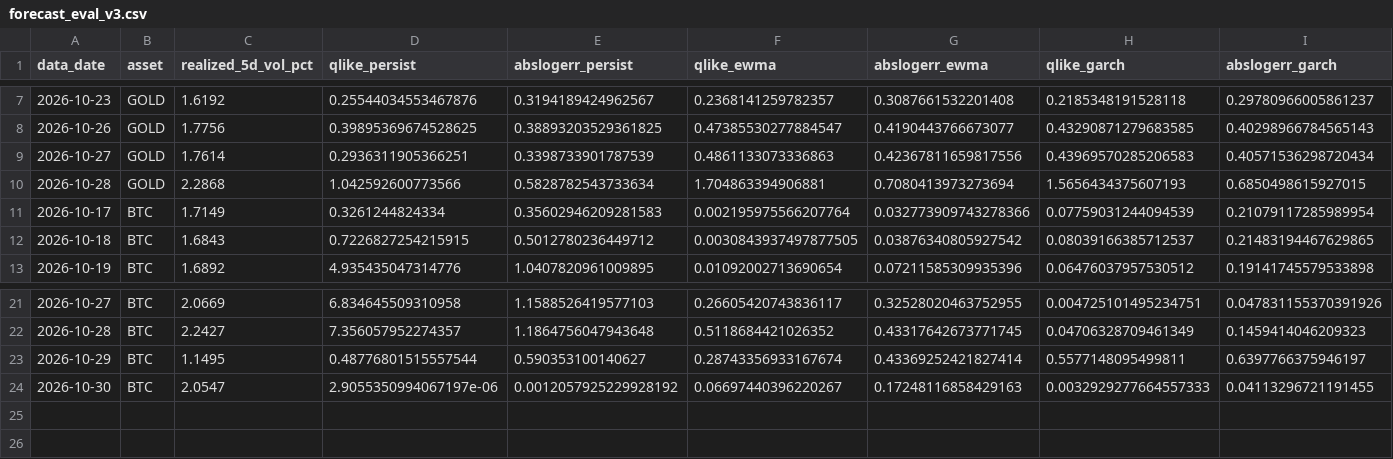
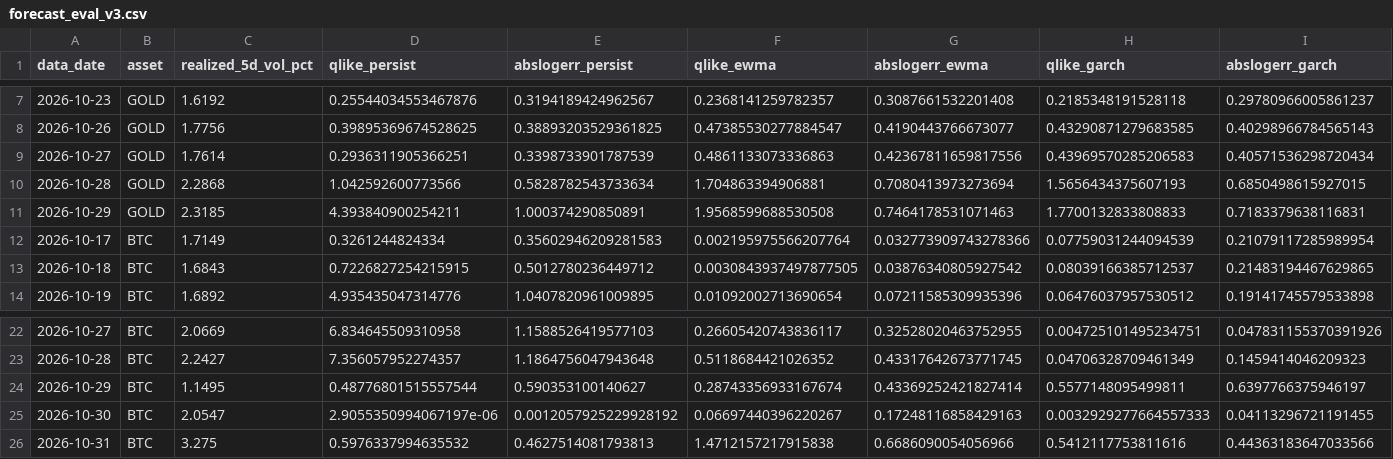
Before and after one commit to AsfahanJaved328/Model-Training-on-Gold-dataset, a CSV file: results/forecast_eval_v3.csv, drawn as a sheet; only a part is shown, gaps mark what is left out; rows hold the shown columns only; the diff names each change by its address in the sheet, - before the commit and + after, or states it on an @@ line.

```diff
--- a/results/forecast_eval_v3.csv
+++ b/results/forecast_eval_v3.csv
+row 11: 2026-10-29 | GOLD | 2.3185 | 4.393840900254211 | 1.000374290850891 | 1.9568599688530508 | 0.7464178531071463 | 1.7700132833808833 | 0.7183379638116831
+row 26: 2026-10-31 | BTC | 3.275 | 0.5976337994635532 | 0.4627514081793813 | 1.4712157217915838 | 0.6686090054056966 | 0.5412117753811616 | 0.44363183647033566
```
Also changed, not shown: results/forecast_log_v3.csv, 1 other file.
